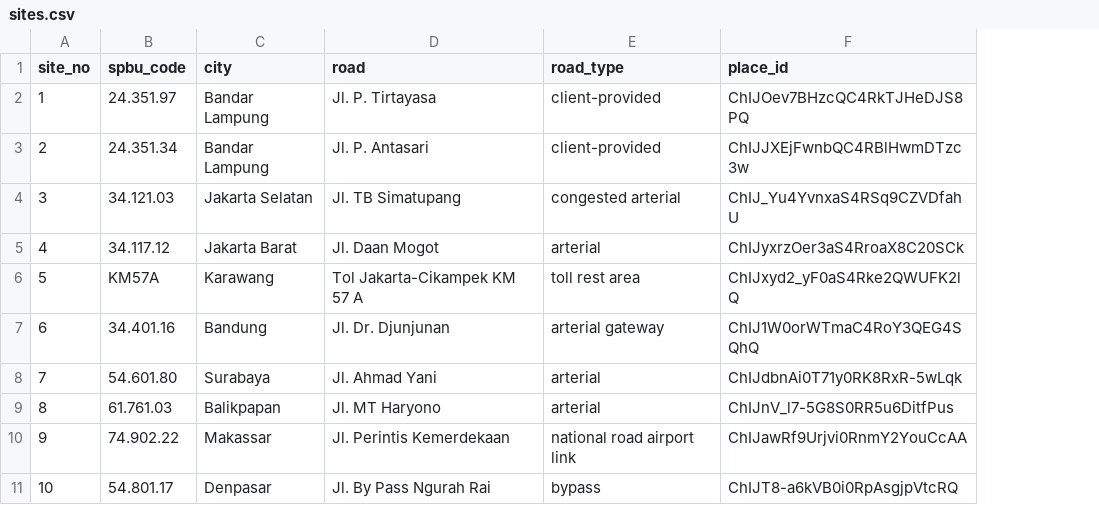
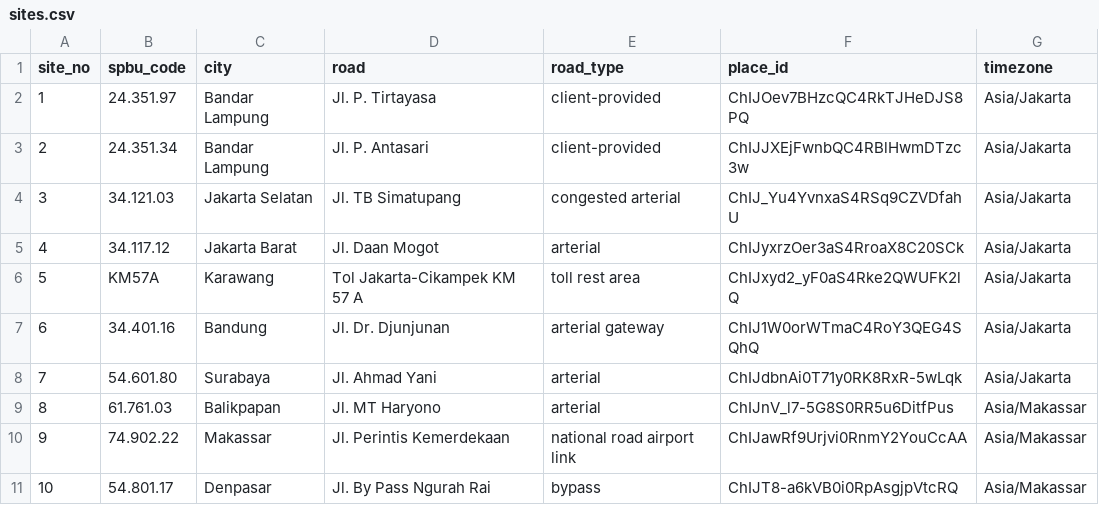
Before and after one commit to Terralogiq/pertamina-retail-traffic, a CSV file: data/sites.csv, drawn as a sheet; the diff names each change by its address in the sheet, - before the commit and + after, or states it on an @@ line.

```diff
--- a/data/sites.csv
+++ b/data/sites.csv
+column G (timezone), rows 2-11: Asia/Jakarta | Asia/Jakarta | Asia/Jakarta | Asia/Jakarta | Asia/Jakarta | Asia/Jakarta | Asia/Jakarta | Asia/Makassar | Asia/Makassar | Asia/Makassar
```
Also changed, not shown: 32 other files.
